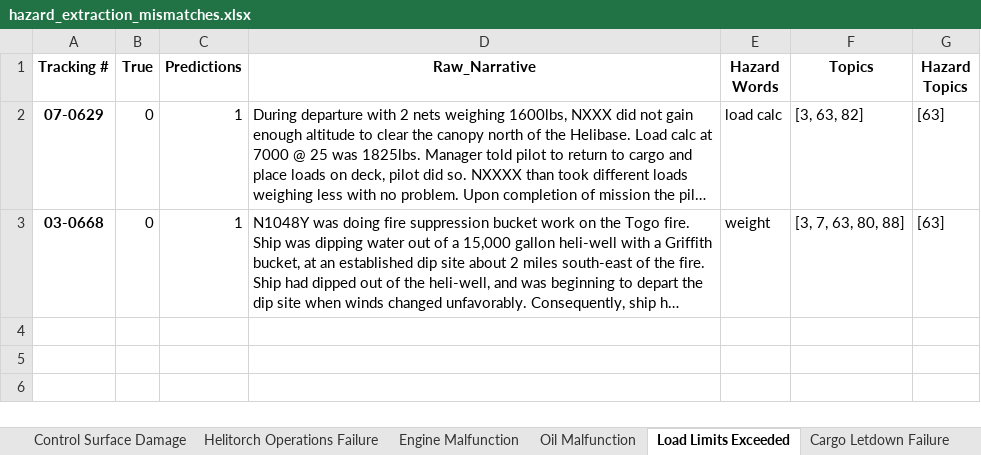
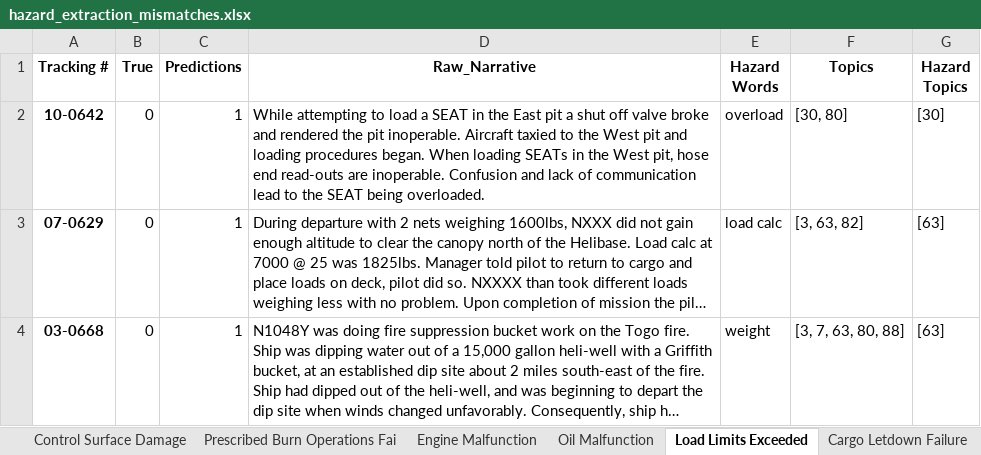
Before and after one commit to nasa/mika, an Excel workbook: examples/HEAT/JAIS_2023/topic_model_results/hazard_extraction_mismatches.xlsx, sheet Load Limits Exceeded, drawn as a sheet; long unchanged cells end in …; values as stored, in another font and other column widths than the file's, no borders; the diff names each change by its address in the sheet, - before the commit and + after, or states it on an @@ line.

```diff
--- a/examples/HEAT/JAIS_2023/topic_model_results/hazard_extraction_mismatches.xlsx (sheet Load Limits Exceeded)
+++ b/examples/HEAT/JAIS_2023/topic_model_results/hazard_extraction_mismatches.xlsx (sheet Load Limits Exceeded)
-sheet tab: Helitorch Operations Failure
+sheet tab: Prescribed Burn Operations Fai
+row 2: 10-0642 | 0 | 1 | While attempting to load a SEAT in the East pit a shut off valve broke and rendered the pit inoperable. Aircraft taxied to the West pit and loading procedures began. When loading SEATs in the West pit, hose end read-outs are inoperable. Confusion and lack of communication lead to the SEAT being overloaded. | overload | [30, 80] | [30]
```
Also changed, not shown: sheet Airspace Control Hazards, sheet Structural Damage, sheet Avionics Malfunction, sheet Jumper Operations Hazards, sheet Medivac, sheet In-flight Collision, other sheet tabs, examples/KD/HEAT/JAIS_2023/topic_model_results/hazard_interpretation_SAFECOM_Final.xlsx, 27 other files.
